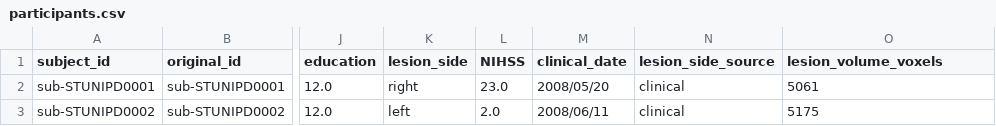
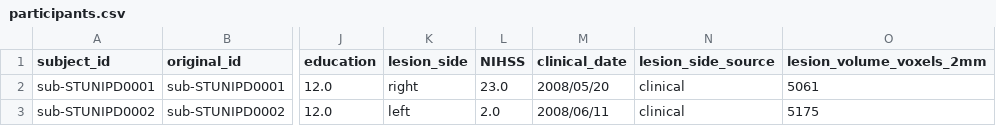
Before and after one commit to EmmaTosato/NEMESIS_fs, a CSV file: assets/metadata/participants.csv, drawn as a sheet; only a part is shown, gaps mark what is left out; the diff names each change by its address in the sheet, - before the commit and + after, or states it on an @@ line.

```diff
--- a/assets/metadata/participants.csv
+++ b/assets/metadata/participants.csv
-O1: lesion_volume_voxels
+O1: lesion_volume_voxels_2mm
```
Also changed, not shown: 5 other files.
